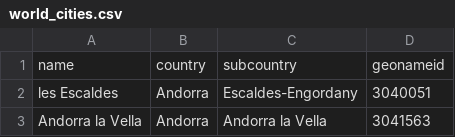
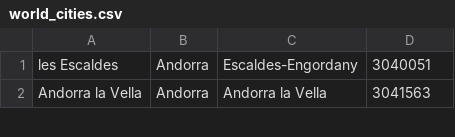
Before and after one commit to DanielStai/simple-weather-data-scraper, a CSV file: world_cities.csv, drawn as a sheet; only a part is shown.

```diff
--- a/world_cities.csv
+++ b/world_cities.csv
@@ -1,2 +1 @@
-name,country,subcountry,geonameid
 les Escaldes,Andorra,Escaldes-Engordany,3040051
```
Also changed, not shown: 1 other file.
